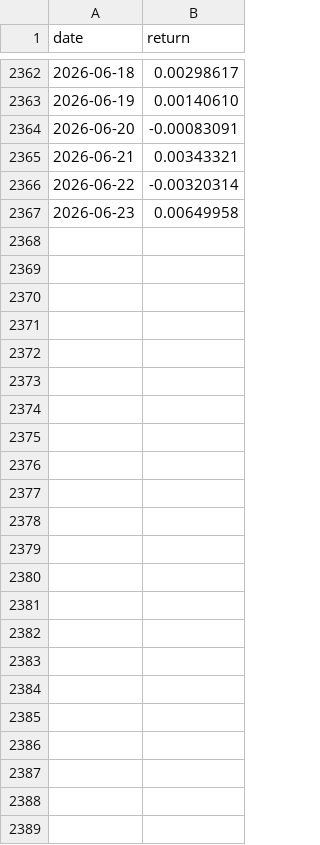
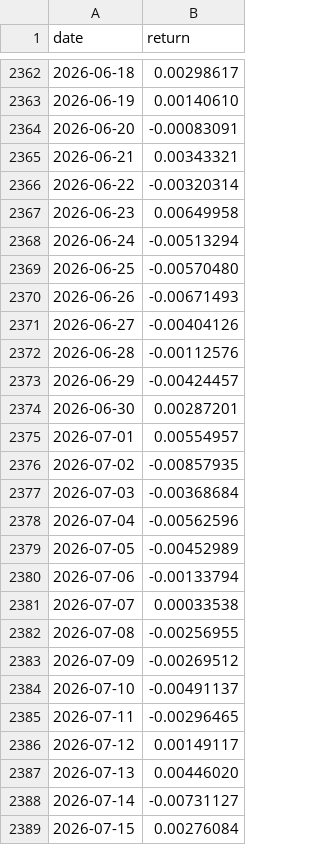
Before and after one commit to aperiodic-io/factors-dataroom, a CSV file: data/portfolio-40-returns/mean_reversion.csv, drawn as a sheet; only a part is shown, gaps mark what is left out.

```diff
--- a/data/portfolio-40-returns/mean_reversion.csv
+++ b/data/portfolio-40-returns/mean_reversion.csv
@@ -2367 +2367,23 @@ date,return
 2026-06-23,0.00649958
+2026-06-24,-0.00513294
+2026-06-25,-0.00570480
+2026-06-26,-0.00671493
+2026-06-27,-0.00404126
+2026-06-28,-0.00112576
+2026-06-29,-0.00424457
+2026-06-30,0.00287201
+2026-07-01,0.00554957
+2026-07-02,-0.00857935
+2026-07-03,-0.00368684
+2026-07-04,-0.00562596
+2026-07-05,-0.00452989
+2026-07-06,-0.00133794
+2026-07-07,0.00033538
+2026-07-08,-0.00256955
+2026-07-09,-0.00269512
+2026-07-10,-0.00491137
+2026-07-11,-0.00296465
+2026-07-12,0.00149117
+2026-07-13,0.00446020
+2026-07-14,-0.00731127
+2026-07-15,0.00276084
```
Also changed, not shown: data/portfolio-40-returns/instantaneous_volatility.csv, data/portfolio-40-returns/margin_risk.csv, 44 other files.
